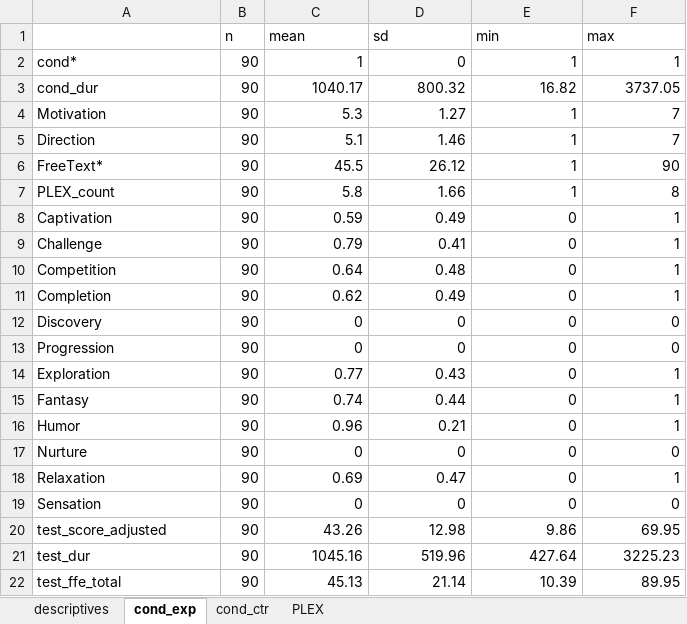
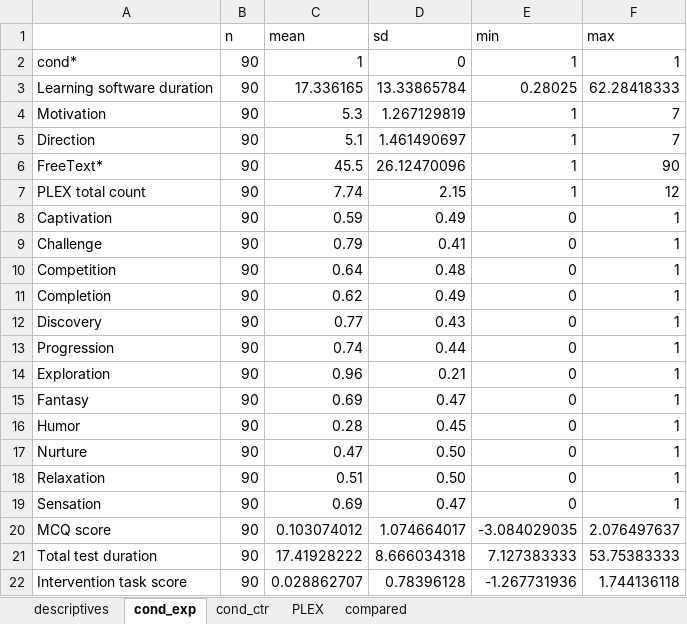
Before and after one commit to CMorenoStokoe/gsa, an Excel workbook: outputs/descriptives.xlsx, sheet cond_exp, drawn as a sheet; values as stored, in another font and other column widths than the file's, no borders; removed rows and columns are numbered as before the commit, all else as after; the diff names each change by its address in the sheet, - before the commit and + after, or states it on an @@ line.

```diff
--- a/outputs/descriptives.xlsx (sheet cond_exp)
+++ b/outputs/descriptives.xlsx (sheet cond_exp)
+sheet tab: compared
-row 3: cond_dur | 90 | 1040.17 | 800.32 | 16.82 | 3737.05
+row 3: Learning software duration | 90 | 17.336165 | 13.33865784 | 0.28025 | 62.28418333
-D4 (sd): 1.27
+D4 (sd): 1.267129819
-D5 (sd): 1.46
+D5 (sd): 1.461490697
-D6 (sd): 26.12
+D6 (sd): 26.12470096
-row 7: PLEX_count | 90 | 5.8 | 1.66 | 1 | 8
+row 7: PLEX total count | 90 | 7.74 | 2.15 | 1 | 12
-C12 (mean): 0
+C12 (mean): 0.77
-D12 (sd): 0
+D12 (sd): 0.43
-F12:F13 (max): 0
+F12:F13 (max): 1
-C13 (mean): 0
+C13 (mean): 0.74
-D13 (sd): 0
+D13 (sd): 0.44
-C14 (mean): 0.77
+C14 (mean): 0.96
-D14 (sd): 0.43
+D14 (sd): 0.21
-C15 (mean): 0.74
+C15 (mean): 0.69
-D15 (sd): 0.44
+D15 (sd): 0.47
-C16 (mean): 0.96
+C16 (mean): 0.28
-D16 (sd): 0.21
+D16 (sd): 0.45
-C17 (mean): 0
+C17 (mean): 0.47
-D17 (sd): 0
+D17 (sd): 0.50
-F17 (max): 0
+F17 (max): 1
-C18 (mean): 0.69
+C18 (mean): 0.51
-D18 (sd): 0.47
+D18 (sd): 0.50
-C19 (mean): 0
+C19 (mean): 0.69
-D19 (sd): 0
+D19 (sd): 0.47
-F19 (max): 0
+F19 (max): 1
-row 20: test_score_adjusted | 90 | 43.26 | 12.98 | 9.86 | 69.95
-row 21: test_dur | 90 | 1045.16 | 519.96 | 427.64 | 3225.23
-row 22: test_ffe_total | 90 | 45.13 | 21.14 | 10.39 | 89.95
+row 20: MCQ score | 90 | 0.103074012 | 1.074664017 | -3.084029035 | 2.076497637
+row 21: Total test duration | 90 | 17.41928222 | 8.666034318 | 7.127383333 | 53.75383333
+row 22: Intervention task score | 90 | 0.028862707 | 0.78396128 | -1.267731936 | 1.744136118
```
Also changed, not shown: sheet descriptives, sheet cond_ctr, sheet PLEX, formulas that keep their value, charts or pictures, docs/assessment score by guessing (calculation).xlsx, outputs/hypothesisTests.xlsx, 24 other files.
